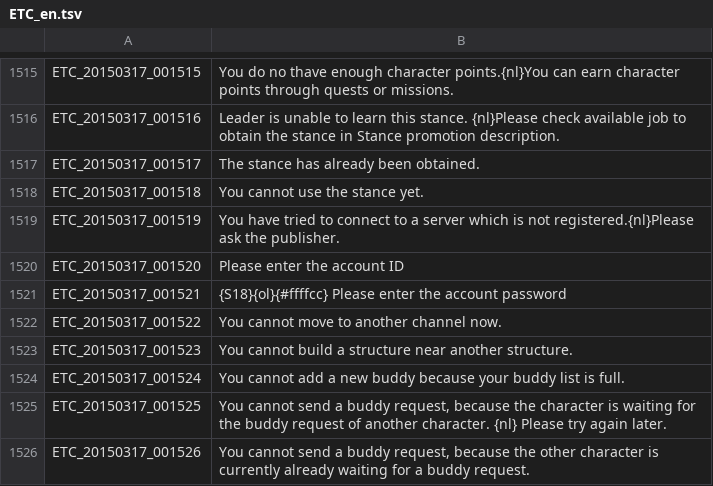
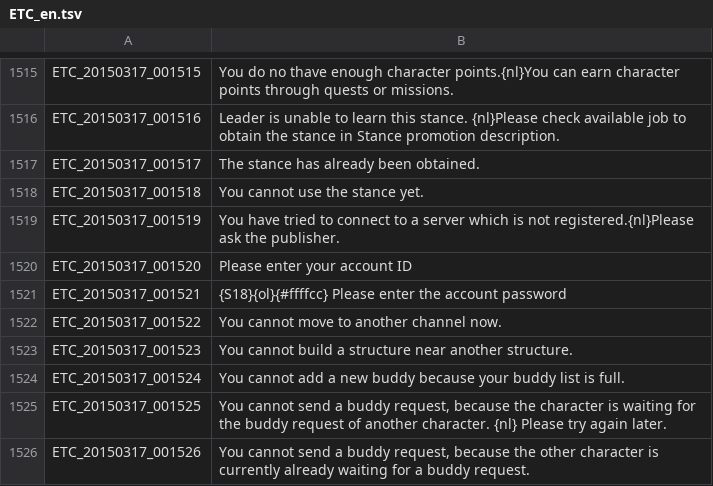
Before and after one commit to marikim/EnglishTranslation, a TSV file: ETC_en.tsv, drawn as a sheet; only a part is shown, gaps mark what is left out.

Commit message:
Update ETC_en.tsv

```diff
--- a/ETC_en.tsv
+++ b/ETC_en.tsv
@@ -1519,3 +1519,3 @@ ETC_20150317_001518	You cannot use the stance yet.
 ETC_20150317_001519	You have tried to connect to a server which is not registered.{nl}Please ask the publisher.
-ETC_20150317_001520	Please enter the account ID
+ETC_20150317_001520	Please enter your account ID
 ETC_20150317_001521	{S18}{ol}{#ffffcc} Please enter the account password
```
